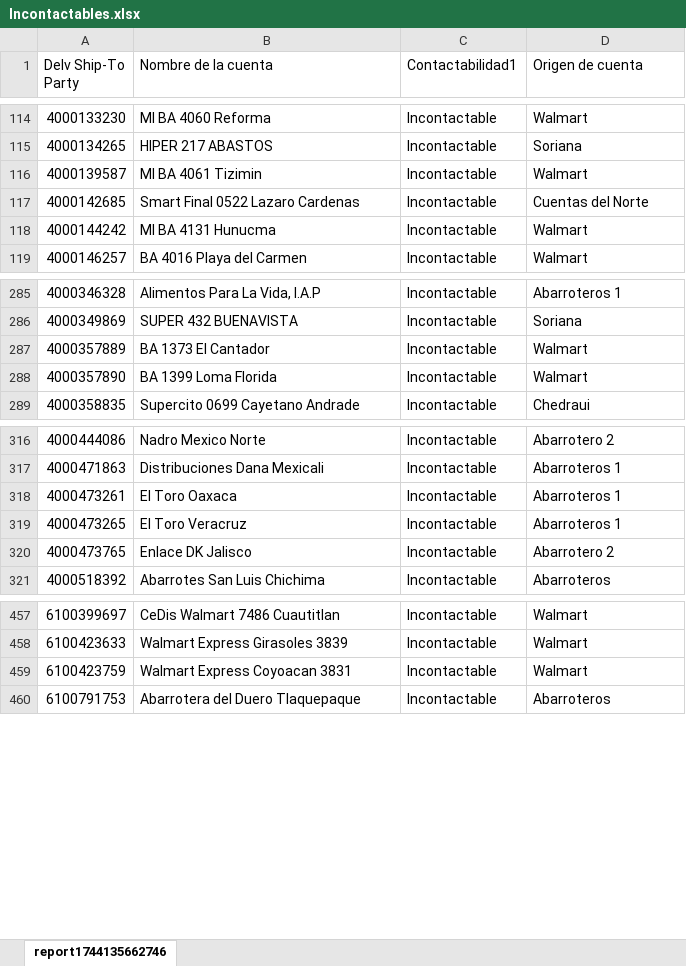
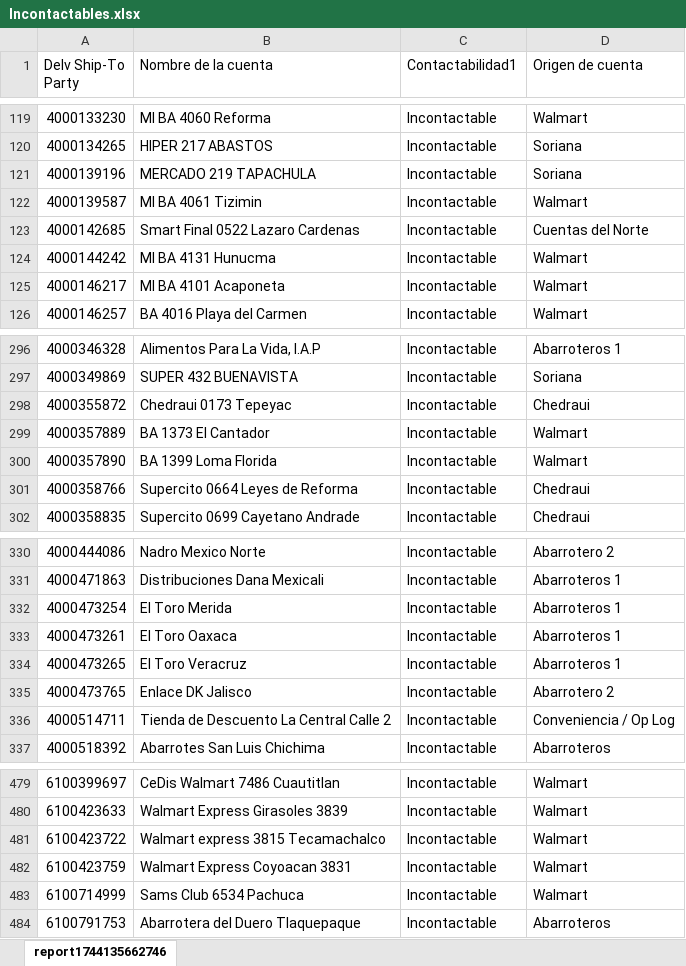
Before and after one commit to Foreman232/Streamlit, an Excel workbook: Incontactables.xlsx, sheet report1744135662746, drawn as a sheet; only a part is shown, gaps mark what is left out; values as stored, in another font and other column widths than the file's, no cell formats; the diff covers the shown part only; the diff names each change by its address in the sheet, - before the commit and + after, or states it on an @@ line.

Commit message:
Add files via upload

```diff
--- a/Incontactables.xlsx (sheet report1744135662746)
+++ b/Incontactables.xlsx (sheet report1744135662746)
+row 121: 4000139196 | MERCADO 219 TAPACHULA | Incontactable | Soriana
+row 125: 4000146217 | MI BA 4101 Acaponeta | Incontactable | Walmart
+row 298: 4000355872 | Chedraui 0173 Tepeyac | Incontactable | Chedraui
+row 301: 4000358766 | Supercito 0664 Leyes de Reforma | Incontactable | Chedraui
+row 332: 4000473254 | El Toro Merida | Incontactable | Abarroteros 1
+row 336: 4000514711 | Tienda de Descuento La Central Calle 2 | Incontactable | Conveniencia / Op Log
+row 481: 6100423722 | Walmart express 3815 Tecamachalco | Incontactable | Walmart
+row 483: 6100714999 | Sams Club 6534 Pachuca | Incontactable | Walmart
```
Also changed, not shown: 16 added rows and 2 removed rows elsewhere in this sheet, cell formats.
